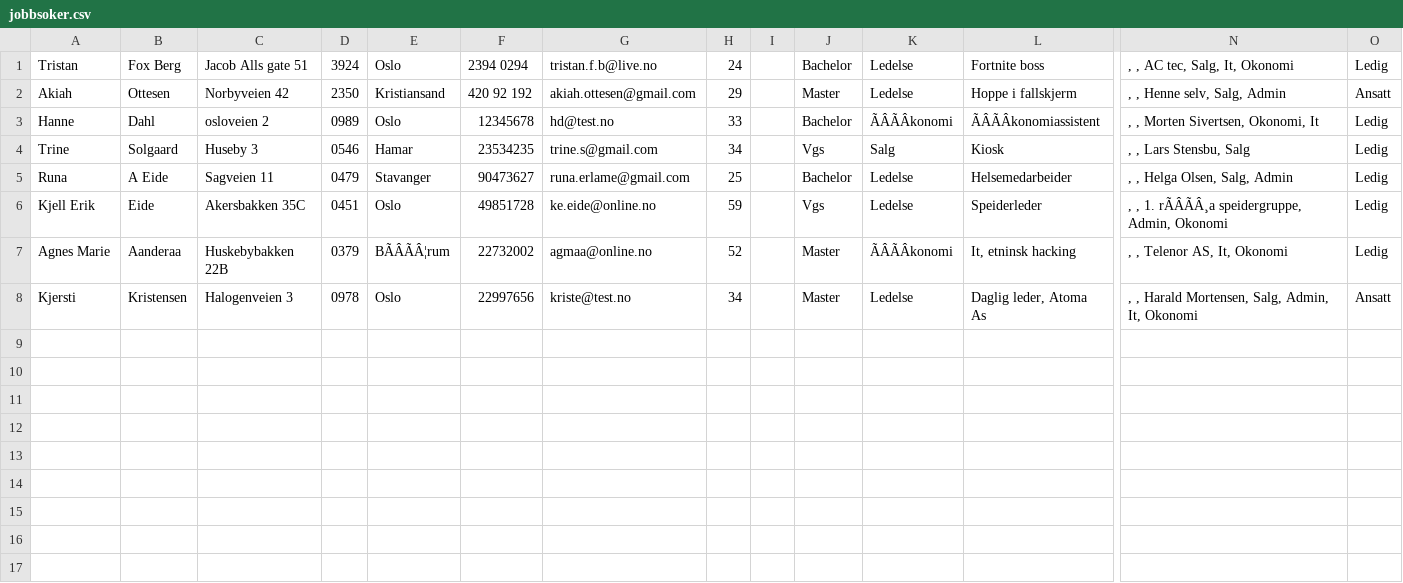
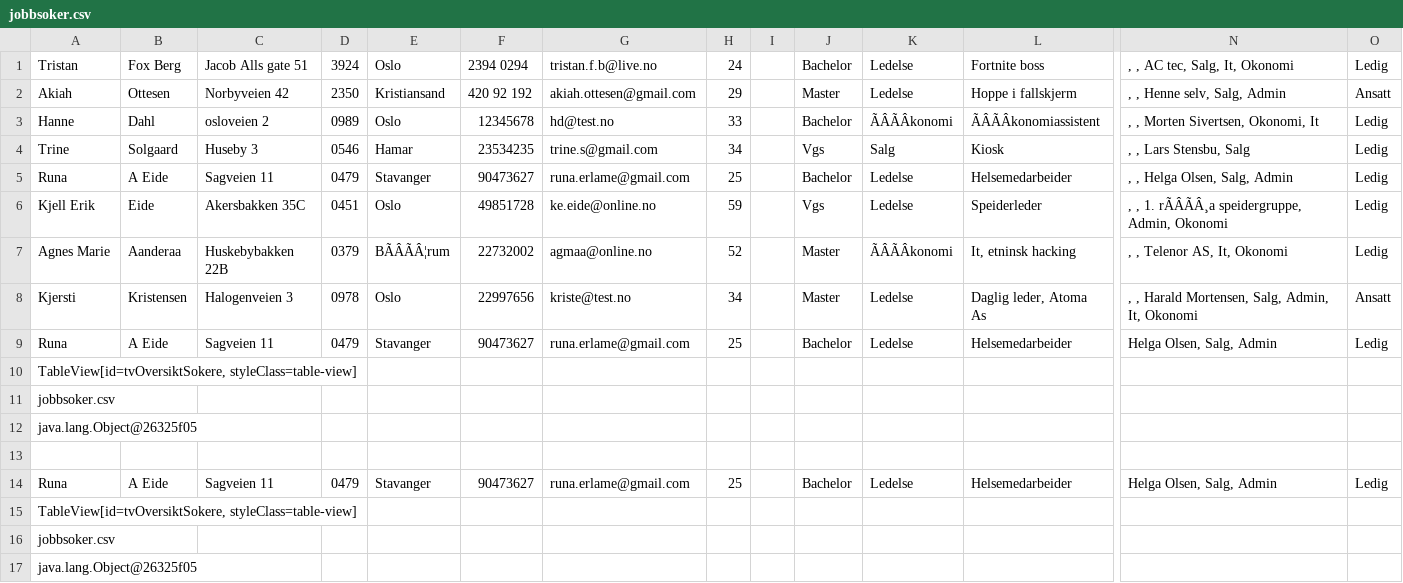
Before and after one commit to AnamaP/Semesteroppgave_PU2019, a CSV file: jobbsoker.csv, drawn as a sheet; only a part is shown, gaps mark what is left out; rows hold the shown columns only; the diff names each change by its address in the sheet, - before the commit and + after, or states it on an @@ line.

Commit message:
fikset last opp ett objekt (jobbsoker)

```diff
--- a/jobbsoker.csv
+++ b/jobbsoker.csv
+row 9: Runa | A Eide | Sagveien 11 | 0479 | Stavanger | 90473627 | runa.erlame@gmail.com | 25 |  | Bachelor | Ledelse | Helsemedarbeider | Helga Olsen, Salg, Admin | Ledig
+row 10: TableView[id=tvOversiktSokere, styleClass=table-view]
+row 11: jobbsoker.csv
+row 12: java.lang.Object@26325f05
+row 13: (empty)
+row 14: Runa | A Eide | Sagveien 11 | 0479 | Stavanger | 90473627 | runa.erlame@gmail.com | 25 |  | Bachelor | Ledelse | Helsemedarbeider | Helga Olsen, Salg, Admin | Ledig
+row 15: TableView[id=tvOversiktSokere, styleClass=table-view]
+row 16: jobbsoker.csv
+row 17: java.lang.Object@26325f05
```
Also changed, not shown: 4 other files.
